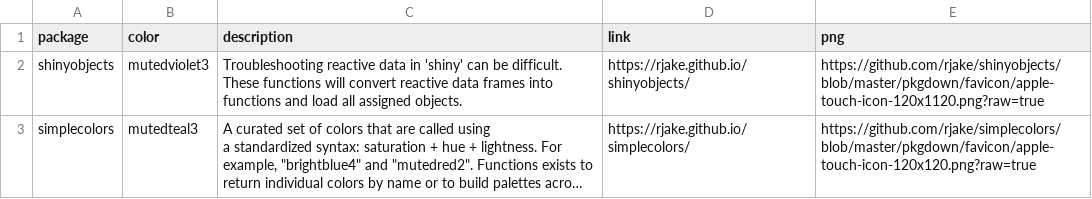
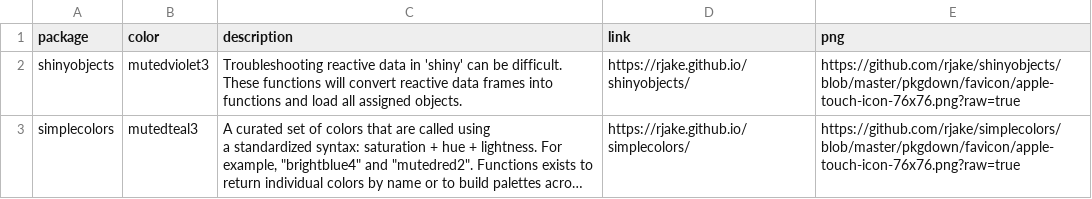
Before and after one commit to rjake/pkg-monitor, a CSV file: data/pkg_data.csv, drawn as a sheet; long unchanged cells end in …; the diff names each change by its address in the sheet, - before the commit and + after, or states it on an @@ line.

Commit message:
Update pkg_data.csv

```diff
--- a/data/pkg_data.csv
+++ b/data/pkg_data.csv
-E2 (png): https://github.com/rjake/shinyobjects/blob/master/pkgdown/favicon/apple-touch-icon-120x1120.png?raw=true
+E2 (png): https://github.com/rjake/shinyobjects/blob/master/pkgdown/favicon/apple-touch-icon-76x76.png?raw=true
-E3 (png): https://github.com/rjake/simplecolors/blob/master/pkgdown/favicon/apple-touch-icon-120x120.png?raw=true
+E3 (png): https://github.com/rjake/simplecolors/blob/master/pkgdown/favicon/apple-touch-icon-76x76.png?raw=true
```
